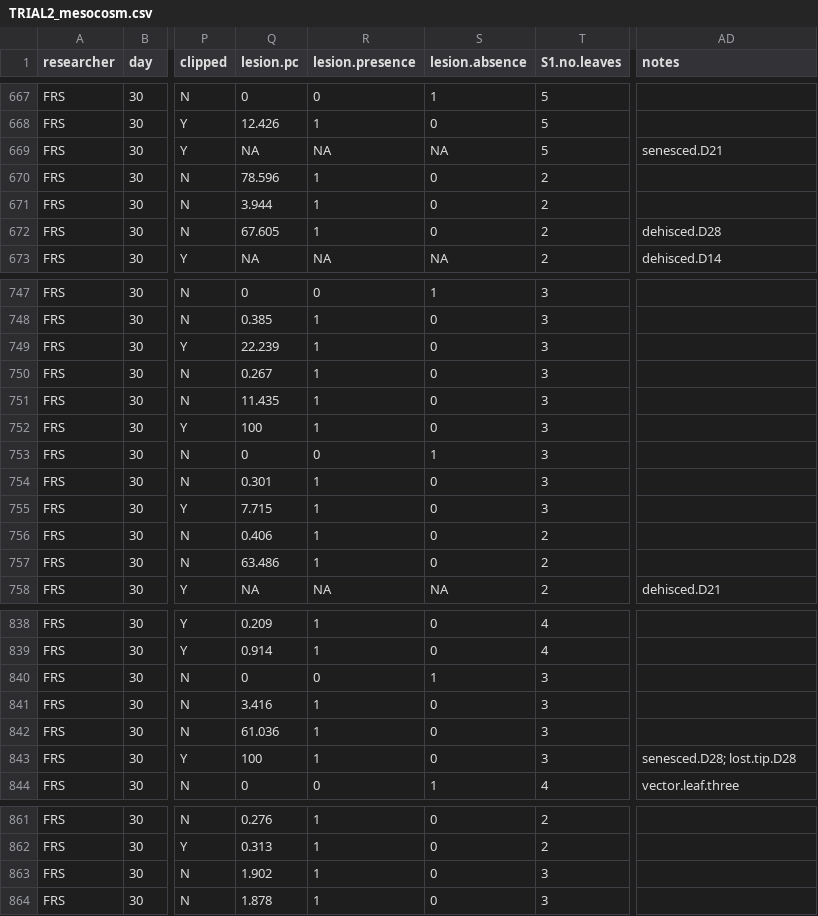
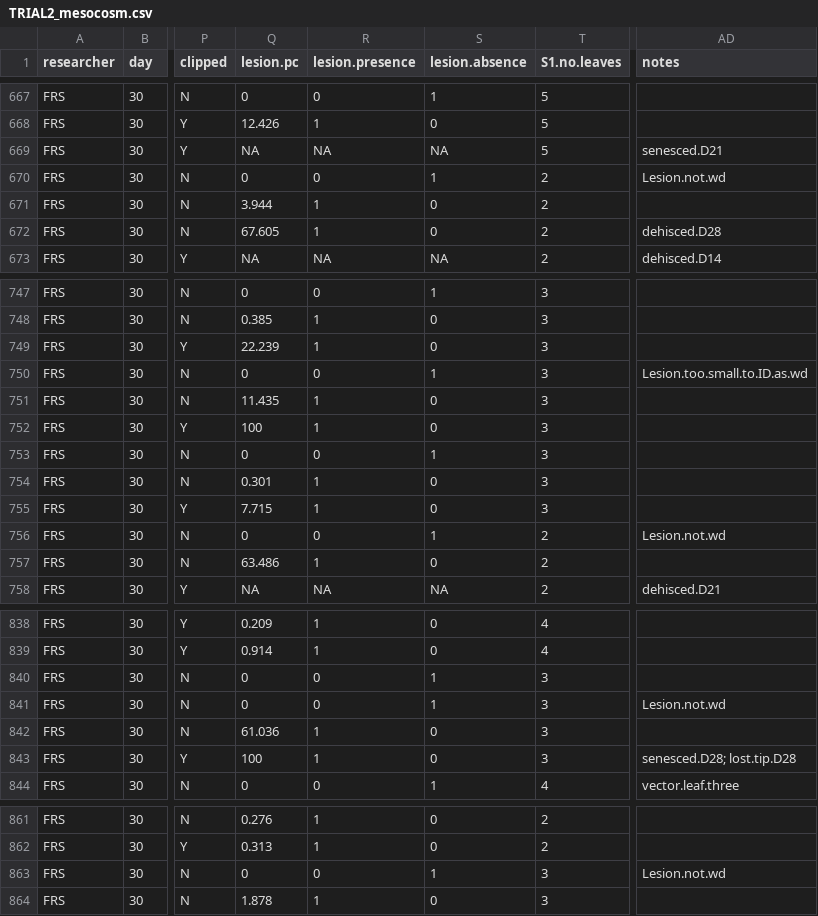
Before and after one commit to schenckf/TRIAL2, a CSV file: TRIAL2_mesocosm.csv, drawn as a sheet; only a part is shown, gaps mark what is left out; the diff names each change by its address in the sheet, - before the commit and + after, or states it on an @@ line.

Commit message:
FS Edits on lesion scores

```diff
--- a/TRIAL2_mesocosm.csv
+++ b/TRIAL2_mesocosm.csv
-Q670 (lesion.pc): 78.596
+Q670 (lesion.pc): 0
-R670 (lesion.presence): 1
+R670 (lesion.presence): 0
-S670 (lesion.absence): 0
+S670 (lesion.absence): 1
-AD670 (notes): (empty)
+AD670 (notes): Lesion.not.wd
-Q750 (lesion.pc): 0.267
+Q750 (lesion.pc): 0
-R750 (lesion.presence): 1
+R750 (lesion.presence): 0
-S750 (lesion.absence): 0
+S750 (lesion.absence): 1
-AD750 (notes): (empty)
+AD750 (notes): Lesion.too.small.to.ID.as.wd
-Q756 (lesion.pc): 0.406
+Q756 (lesion.pc): 0
-R756 (lesion.presence): 1
+R756 (lesion.presence): 0
-S756 (lesion.absence): 0
+S756 (lesion.absence): 1
-AD756 (notes): (empty)
+AD756 (notes): Lesion.not.wd
-Q841 (lesion.pc): 3.416
+Q841 (lesion.pc): 0
-R841 (lesion.presence): 1
+R841 (lesion.presence): 0
-S841 (lesion.absence): 0
+S841 (lesion.absence): 1
-AD841 (notes): (empty)
+AD841 (notes): Lesion.not.wd
-Q863 (lesion.pc): 1.902
+Q863 (lesion.pc): 0
-R863 (lesion.presence): 1
+R863 (lesion.presence): 0
-S863 (lesion.absence): 0
+S863 (lesion.absence): 1
-AD863 (notes): (empty)
+AD863 (notes): Lesion.not.wd
```
Also changed, not shown: 1 other file.
